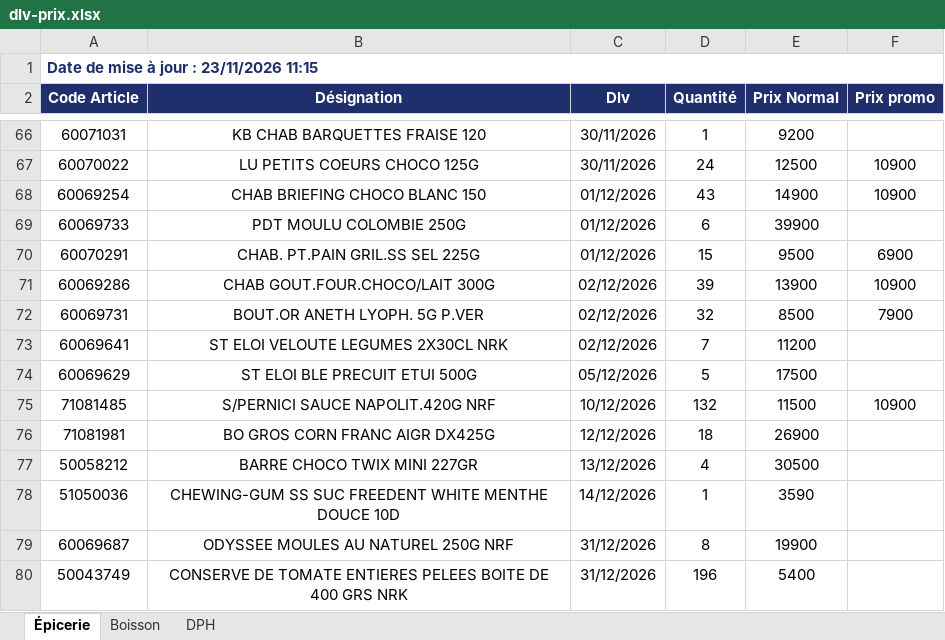
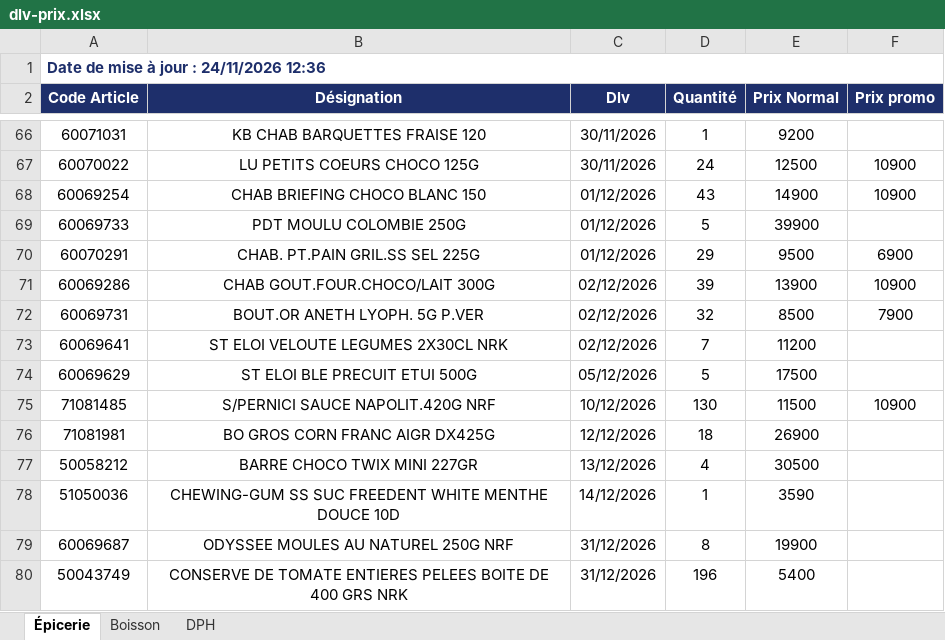
Before and after one commit to Tolotra4023/CR4, an Excel workbook: KIBO4/dlv-prix.xlsx, sheet Épicerie, drawn as a sheet; only a part is shown, gaps mark what is left out; values as stored, in another font and other column widths than the file's, no borders; the diff covers the shown part only; the diff names each change by its address in the sheet, - before the commit and + after, or states it on an @@ line.

Commit message:
Mise à jour DLV/Prix KIBO4

```diff
--- a/KIBO4/dlv-prix.xlsx (sheet Épicerie)
+++ b/KIBO4/dlv-prix.xlsx (sheet Épicerie)
-A1 (Code Article): Date de mise à jour : 23/11/2026 11:15
+A1 (Code Article): Date de mise à jour : 24/11/2026 12:36
-D69 (Quantité): 6
+D69 (Quantité): 5
-D70 (Quantité): 15
+D70 (Quantité): 29
-D75 (Quantité): 132
+D75 (Quantité): 130
```
Also changed, not shown: 7 edited cells elsewhere in this sheet, sheet DPH, sheet Boisson.
